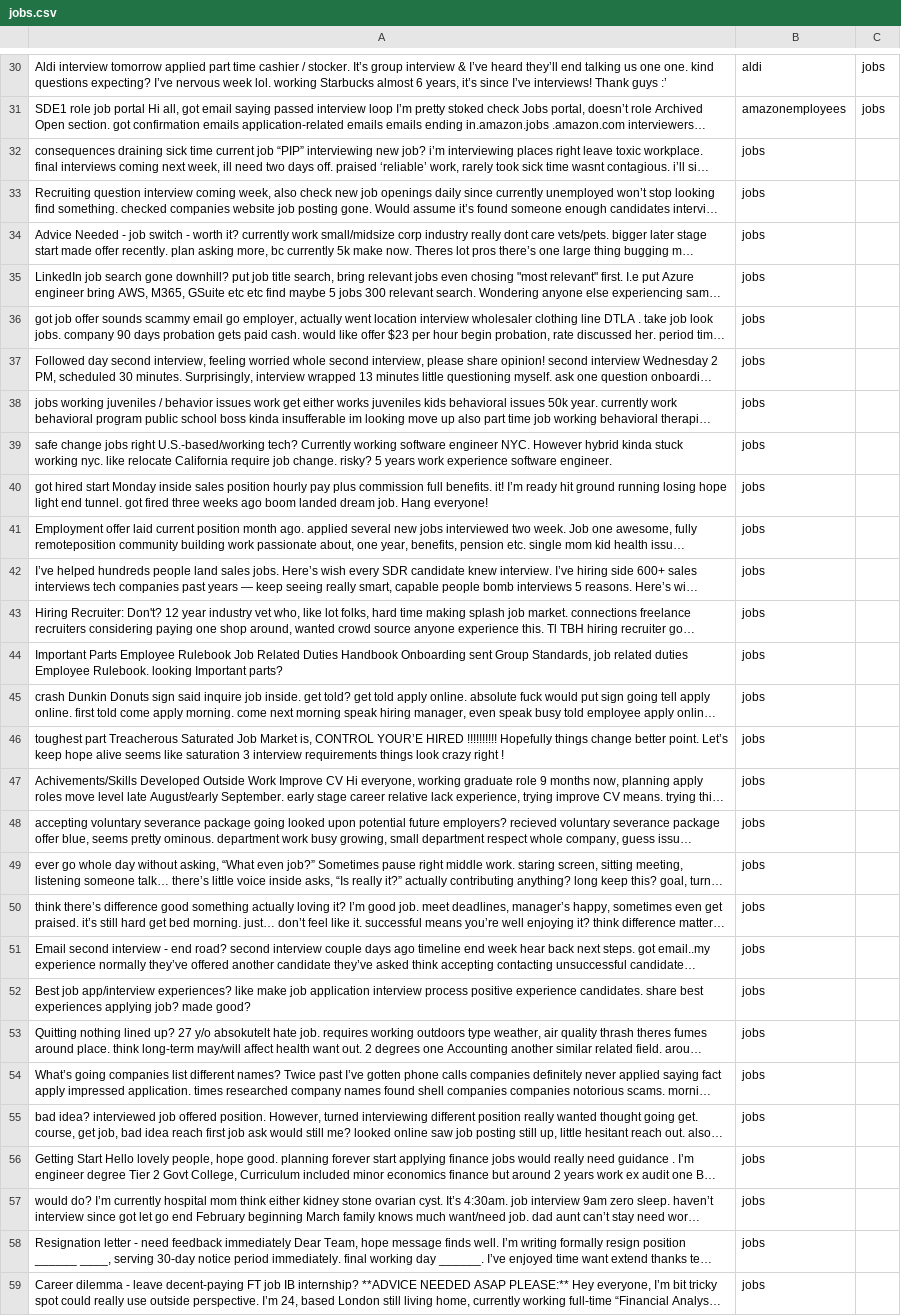
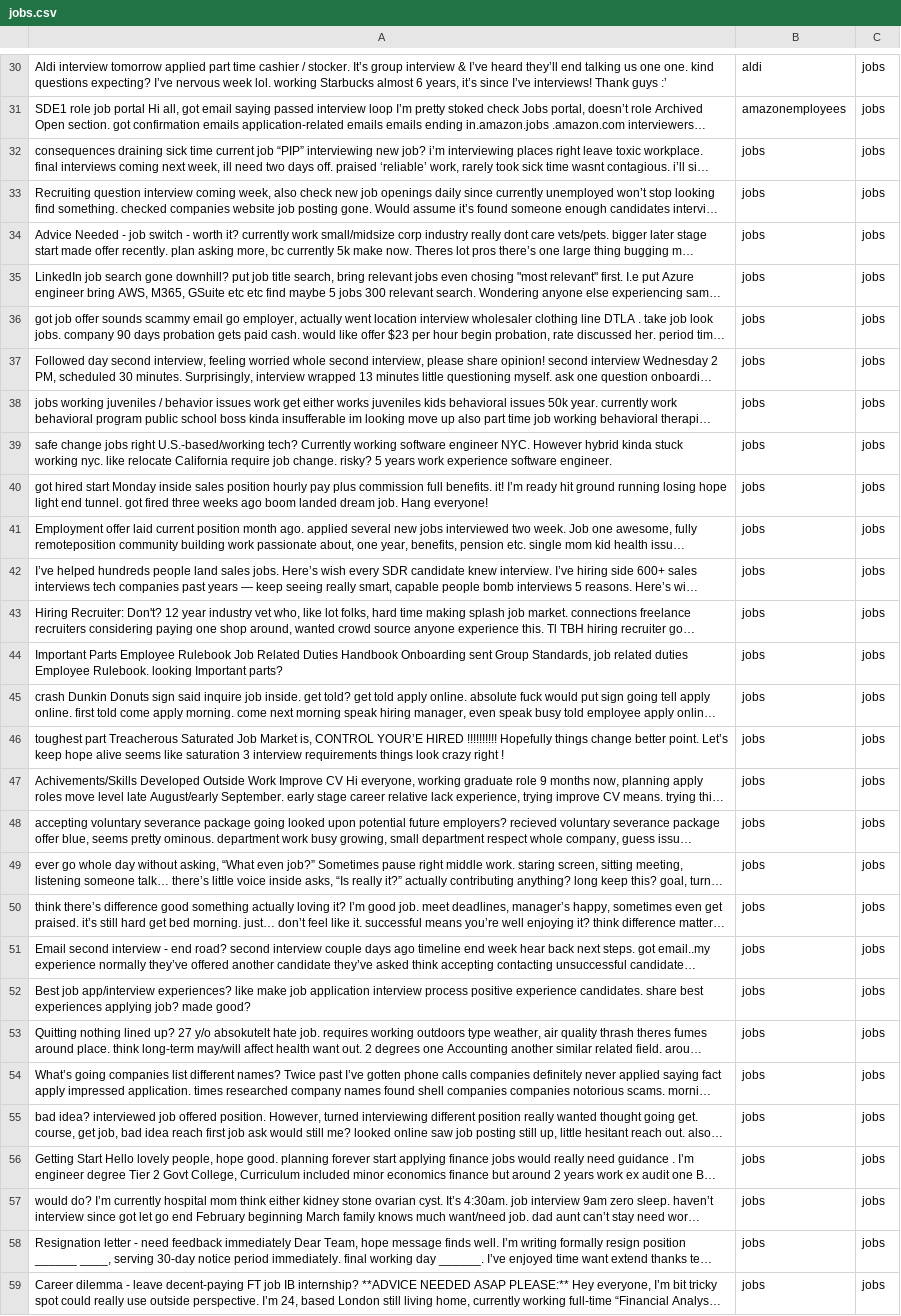
Before and after one commit to Vchen7629/Cyphria, a CSV file: data_processing_pipeline/category_classification_service/training_data/jobs.csv, drawn as a sheet; only a part is shown, gaps mark what is left out; long unchanged cells end in …; the diff covers the shown part only; the diff names each change by its address in the sheet, - before the commit and + after, or states it on an @@ line.

```diff
--- a/data_processing_pipeline/category_classification_service/training_data/jobs.csv
+++ b/data_processing_pipeline/category_classification_service/training_data/jobs.csv
-C32:C59: (empty)
+C32:C59: jobs
```
Also changed, not shown: 41 edited cells elsewhere in this file, data_processing_pipeline/category_classification_service/training_data/books.csv, data_processing_pipeline/category_classification_service/training_data/gardening.csv, 33 other files.
